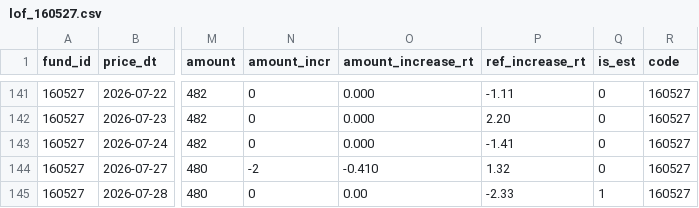
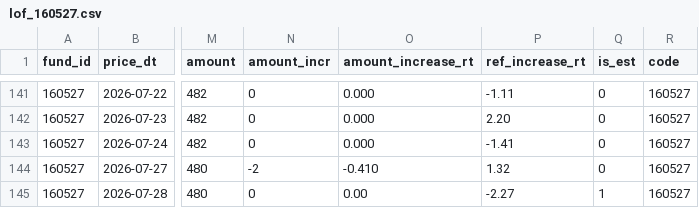
Before and after one commit to liamyu/lof-arbitrage, a CSV file: data/lof_160527.csv, drawn as a sheet; only a part is shown, gaps mark what is left out; the diff names each change by its address in the sheet, - before the commit and + after, or states it on an @@ line.

```diff
--- a/data/lof_160527.csv
+++ b/data/lof_160527.csv
-P145 (ref_increase_rt): -2.33
+P145 (ref_increase_rt): -2.27
```
Also changed, not shown: data/lof_160127.csv, data/lof_160142.csv, 32 other files.
